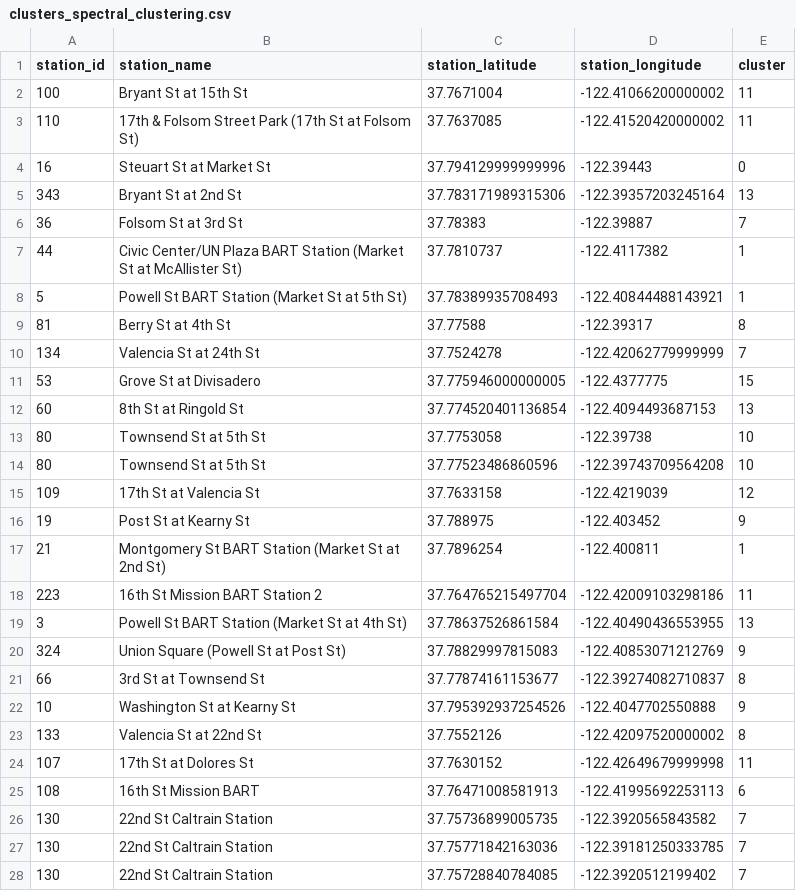
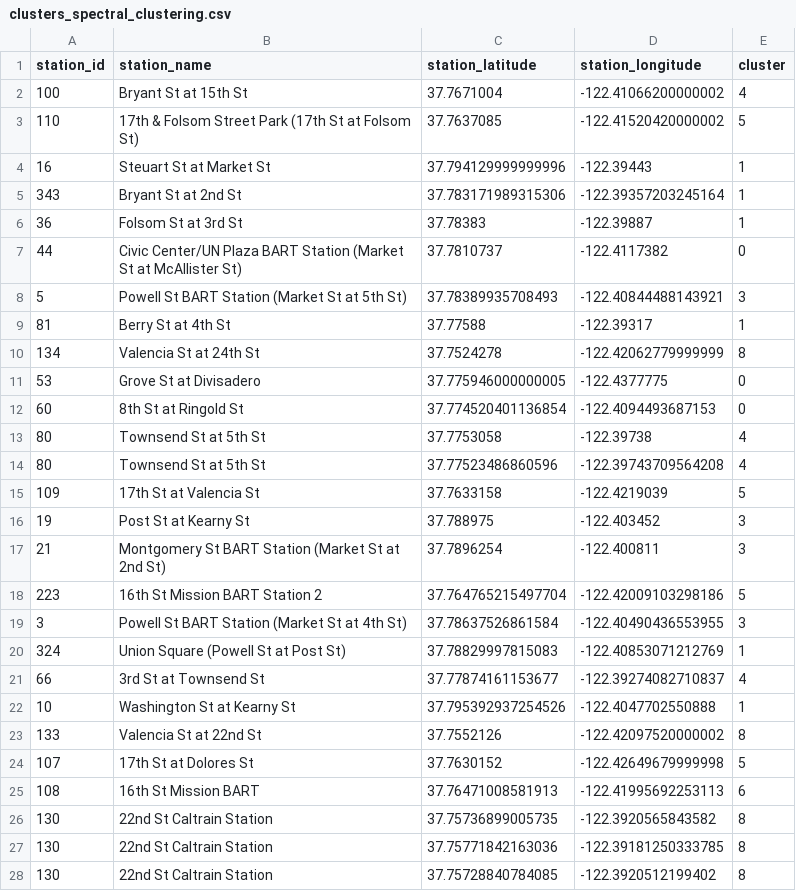
Before and after one commit to beomjundc/datax_bikeshare, a CSV file: exploratory/clustering/clusters_spectral_clustering.csv, drawn as a sheet; only a part is shown; the diff covers the shown part only.

```diff
--- a/exploratory/clustering/clusters_spectral_clustering.csv
+++ b/exploratory/clustering/clusters_spectral_clustering.csv
@@ -1,28 +1,28 @@
 station_id,station_name,station_latitude,station_longitude,cluster
-100,Bryant St at 15th St,37.7671004,-122.41066200000002,11
-110,17th & Folsom Street Park (17th St at Folsom St),37.7637085,-122.41520420000002,11
-16,Steuart St at Market St,37.794129999999996,-122.39443,0
-343,Bryant St at 2nd St,37.783171989315306,-122.39357203245164,13
-36,Folsom St at 3rd St,37.78383,-122.39887,7
-44,Civic Center/UN Plaza BART Station (Market St at McAllister St),37.7810737,-122.4117382,1
-5,Powell St BART Station (Market St at 5th St),37.78389935708493,-122.40844488143921,1
-81,Berry St at 4th St,37.77588,-122.39317,8
-134,Valencia St at 24th St,37.7524278,-122.42062779999999,7
-53,Grove St at Divisadero,37.775946000000005,-122.4377775,15
-60,8th St at Ringold St,37.774520401136854,-122.4094493687153,13
-80,Townsend St at 5th St,37.7753058,-122.39738,10
-80,Townsend St at 5th St,37.77523486860596,-122.39743709564208,10
-109,17th St at Valencia St,37.7633158,-122.4219039,12
-19,Post St at Kearny St,37.788975,-122.403452,9
-21,Montgomery St BART Station (Market St at 2nd St),37.7896254,-122.400811,1
-223,16th St Mission BART Station 2,37.764765215497704,-122.42009103298186,11
-3,Powell St BART Station (Market St at 4th St),37.78637526861584,-122.40490436553955,13
-324,Union Square (Powell St at Post St),37.78829997815083,-122.40853071212769,9
-66,3rd St at Townsend St,37.77874161153677,-122.39274082710837,8
-10,Washington St at Kearny St,37.795392937254526,-122.4047702550888,9
+100,Bryant St at 15th St,37.7671004,-122.41066200000002,4
+110,17th & Folsom Street Park (17th St at Folsom St),37.7637085,-122.41520420000002,5
+16,Steuart St at Market St,37.794129999999996,-122.39443,1
+343,Bryant St at 2nd St,37.783171989315306,-122.39357203245164,1
+36,Folsom St at 3rd St,37.78383,-122.39887,1
+44,Civic Center/UN Plaza BART Station (Market St at McAllister St),37.7810737,-122.4117382,0
+5,Powell St BART Station (Market St at 5th St),37.78389935708493,-122.40844488143921,3
+81,Berry St at 4th St,37.77588,-122.39317,1
+134,Valencia St at 24th St,37.7524278,-122.42062779999999,8
+53,Grove St at Divisadero,37.775946000000005,-122.4377775,0
+60,8th St at Ringold St,37.774520401136854,-122.4094493687153,0
+80,Townsend St at 5th St,37.7753058,-122.39738,4
+80,Townsend St at 5th St,37.77523486860596,-122.39743709564208,4
+109,17th St at Valencia St,37.7633158,-122.4219039,5
+19,Post St at Kearny St,37.788975,-122.403452,3
+21,Montgomery St BART Station (Market St at 2nd St),37.7896254,-122.400811,3
+223,16th St Mission BART Station 2,37.764765215497704,-122.42009103298186,5
+3,Powell St BART Station (Market St at 4th St),37.78637526861584,-122.40490436553955,3
+324,Union Square (Powell St at Post St),37.78829997815083,-122.40853071212769,1
+66,3rd St at Townsend St,37.77874161153677,-122.39274082710837,4
+10,Washington St at Kearny St,37.795392937254526,-122.4047702550888,1
 133,Valencia St at 22nd St,37.7552126,-122.42097520000002,8
-107,17th St at Dolores St,37.7630152,-122.42649679999998,11
+107,17th St at Dolores St,37.7630152,-122.42649679999998,5
 108,16th St Mission BART,37.76471008581913,-122.41995692253113,6
-130,22nd St Caltrain Station,37.75736899005735,-122.3920565843582,7
-130,22nd St Caltrain Station,37.75771842163036,-122.39181250333785,7
-130,22nd St Caltrain Station,37.75728840784085,-122.3920512199402,7
+130,22nd St Caltrain Station,37.75736899005735,-122.3920565843582,8
+130,22nd St Caltrain Station,37.75771842163036,-122.39181250333785,8
+130,22nd St Caltrain Station,37.75728840784085,-122.3920512199402,8
```
Also changed, not shown: 134 edited cells elsewhere in this file, exploratory/clustering/inter and intra cluster ratio results.csv, 3 other files.
